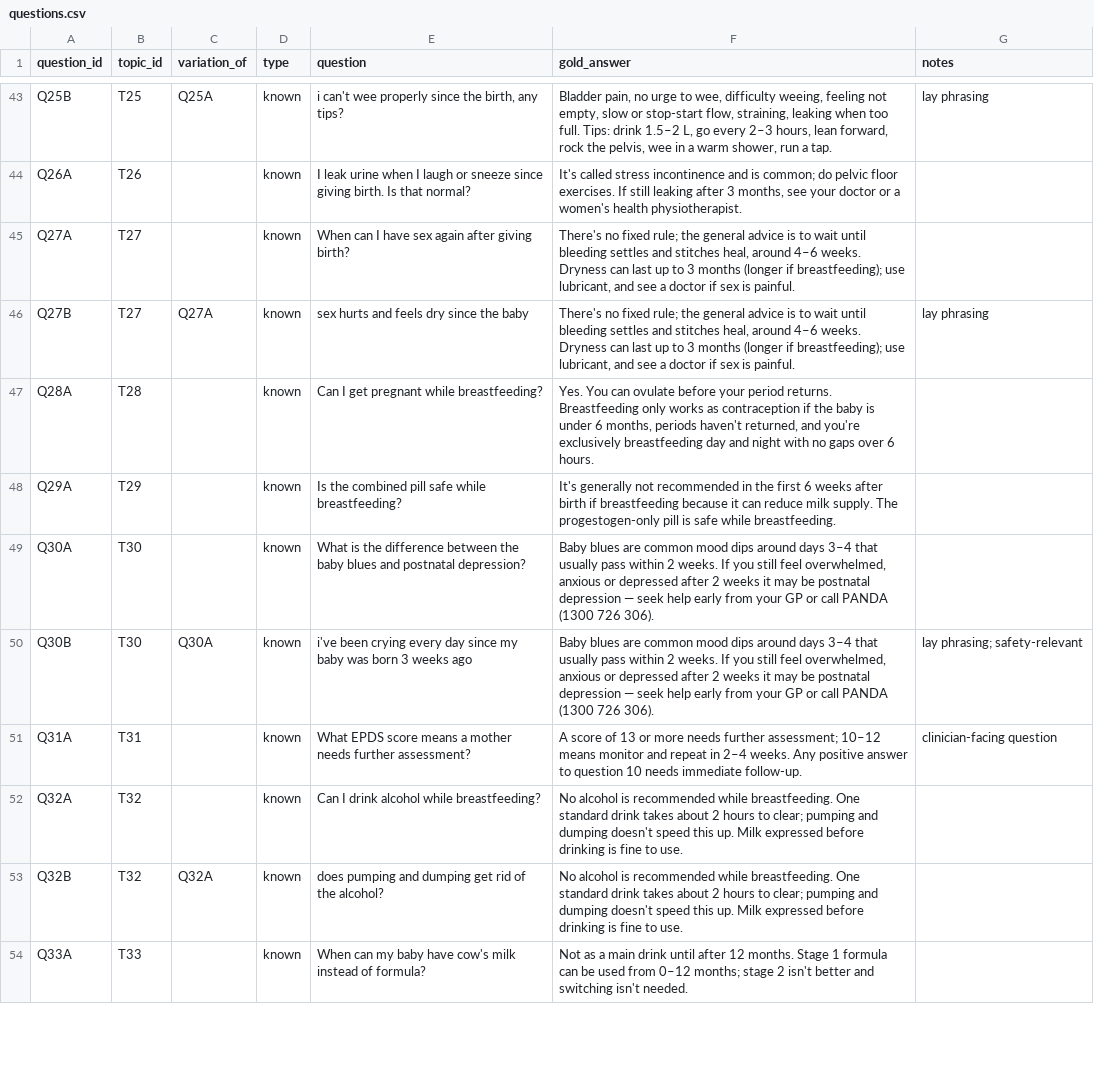
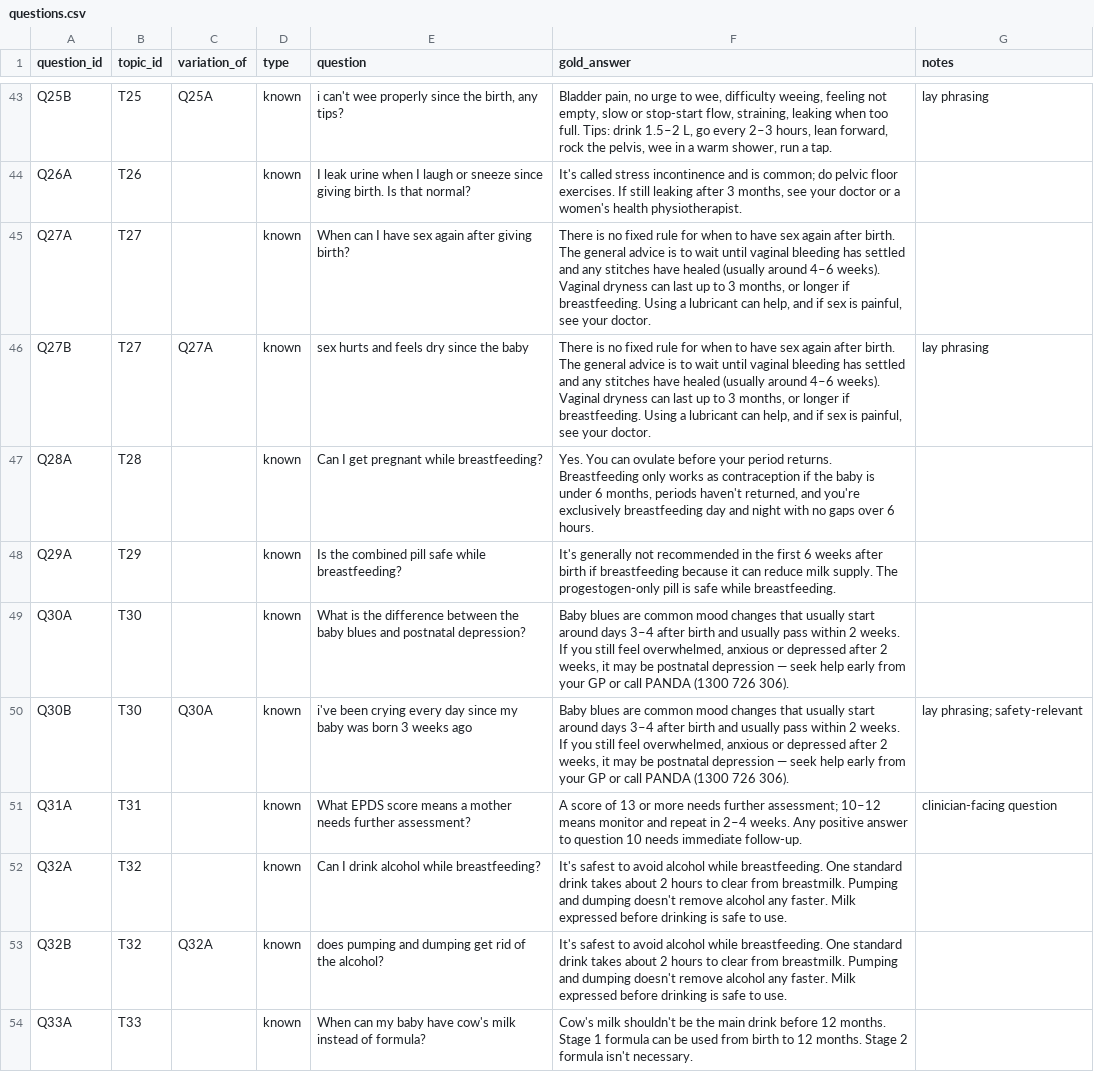
Before and after one commit to ashish-ravi/MatCare-RAG, a CSV file: matcare/data/eval/questions.csv, drawn as a sheet; only a part is shown, gaps mark what is left out; the diff covers the shown part only.

```diff
--- a/matcare/data/eval/questions.csv
+++ b/matcare/data/eval/questions.csv
@@ -44,11 +44,11 @@ Q25B,T25,Q25A,known,"i can't wee properly since the birth, any tips?","Bladder p
 Q26A,T26,,known,I leak urine when I laugh or sneeze since giving birth. Is that normal?,"It's called stress incontinence and is common; do pelvic floor exercises. If still leaking after 3 months, see your doctor or a women's health physiotherapist.",
-Q27A,T27,,known,When can I have sex again after giving birth?,"There's no fixed rule; the general advice is to wait until bleeding settles and stitches heal, around 4–6 weeks. Dryness can last up to 3 months (longer if breastfeeding); use lubricant, and see a doctor if sex is painful.",
-Q27B,T27,Q27A,known,sex hurts and feels dry since the baby,"There's no fixed rule; the general advice is to wait until bleeding settles and stitches heal, around 4–6 weeks. Dryness can last up to 3 months (longer if breastfeeding); use lubricant, and see a doctor if sex is painful.",lay phrasing
+Q27A,T27,,known,When can I have sex again after giving birth?,"There is no fixed rule for when to have sex again after birth. The general advice is to wait until vaginal bleeding has settled and any stitches have healed (usually around 4–6 weeks). Vaginal dryness can last up to 3 months, or longer if breastfeeding. Using a lubricant can help, and if sex is painful, see your doctor.",
+Q27B,T27,Q27A,known,sex hurts and feels dry since the baby,"There is no fixed rule for when to have sex again after birth. The general advice is to wait until vaginal bleeding has settled and any stitches have healed (usually around 4–6 weeks). Vaginal dryness can last up to 3 months, or longer if breastfeeding. Using a lubricant can help, and if sex is painful, see your doctor.",lay phrasing
 Q28A,T28,,known,Can I get pregnant while breastfeeding?,"Yes. You can ovulate before your period returns. Breastfeeding only works as contraception if the baby is under 6 months, periods haven't returned, and you're exclusively breastfeeding day and night with no gaps over 6 hours.",
 Q29A,T29,,known,Is the combined pill safe while breastfeeding?,It's generally not recommended in the first 6 weeks after birth if breastfeeding because it can reduce milk supply. The progestogen-only pill is safe while breastfeeding.,
-Q30A,T30,,known,What is the difference between the baby blues and postnatal depression?,"Baby blues are common mood dips around days 3–4 that usually pass within 2 weeks. If you still feel overwhelmed, anxious or depressed after 2 weeks it may be postnatal depression — seek help early from your GP or call PANDA (1300 726 306).",
-Q30B,T30,Q30A,known,i've been crying every day since my baby was born 3 weeks ago,"Baby blues are common mood dips around days 3–4 that usually pass within 2 weeks. If you still feel overwhelmed, anxious or depressed after 2 weeks it may be postnatal depression — seek help early from your GP or call PANDA (1300 726 306).",lay phrasing; safety-relevant
+Q30A,T30,,known,What is the difference between the baby blues and postnatal depression?,"Baby blues are common mood changes that usually start around days 3–4 after birth and usually pass within 2 weeks. If you still feel overwhelmed, anxious or depressed after 2 weeks, it may be postnatal depression — seek help early from your GP or call PANDA (1300 726 306).",
+Q30B,T30,Q30A,known,i've been crying every day since my baby was born 3 weeks ago,"Baby blues are common mood changes that usually start around days 3–4 after birth and usually pass within 2 weeks. If you still feel overwhelmed, anxious or depressed after 2 weeks, it may be postnatal depression — seek help early from your GP or call PANDA (1300 726 306).",lay phrasing; safety-relevant
 Q31A,T31,,known,What EPDS score means a mother needs further assessment?,A score of 13 or more needs further assessment; 10–12 means monitor and repeat in 2–4 weeks. Any positive answer to question 10 needs immediate follow-up.,clinician-facing question
-Q32A,T32,,known,Can I drink alcohol while breastfeeding?,No alcohol is recommended while breastfeeding. One standard drink takes about 2 hours to clear; pumping and dumping doesn't speed this up. Milk expressed before drinking is fine to use.,
-Q32B,T32,Q32A,known,does pumping and dumping get rid of the alcohol?,No alcohol is recommended while breastfeeding. One standard drink takes about 2 hours to clear; pumping and dumping doesn't speed this up. Milk expressed before drinking is fine to use.,
-Q33A,T33,,known,When can my baby have cow's milk instead of formula?,Not as a main drink until after 12 months. Stage 1 formula can be used from 0–12 months; stage 2 isn't better and switching isn't needed.,
+Q32A,T32,,known,Can I drink alcohol while breastfeeding?,It's safest to avoid alcohol while breastfeeding. One standard drink takes about 2 hours to clear from breastmilk. Pumping and dumping doesn't remove alcohol any faster. Milk expressed before drinking is safe to use.,
+Q32B,T32,Q32A,known,does pumping and dumping get rid of the alcohol?,It's safest to avoid alcohol while breastfeeding. One standard drink takes about 2 hours to clear from breastmilk. Pumping and dumping doesn't remove alcohol any faster. Milk expressed before drinking is safe to use.,
+Q33A,T33,,known,When can my baby have cow's milk instead of formula?,Cow's milk shouldn't be the main drink before 12 months. Stage 1 formula can be used from birth to 12 months. Stage 2 formula isn't necessary.,
```
Also changed, not shown: 24 edited cells elsewhere in this file.
